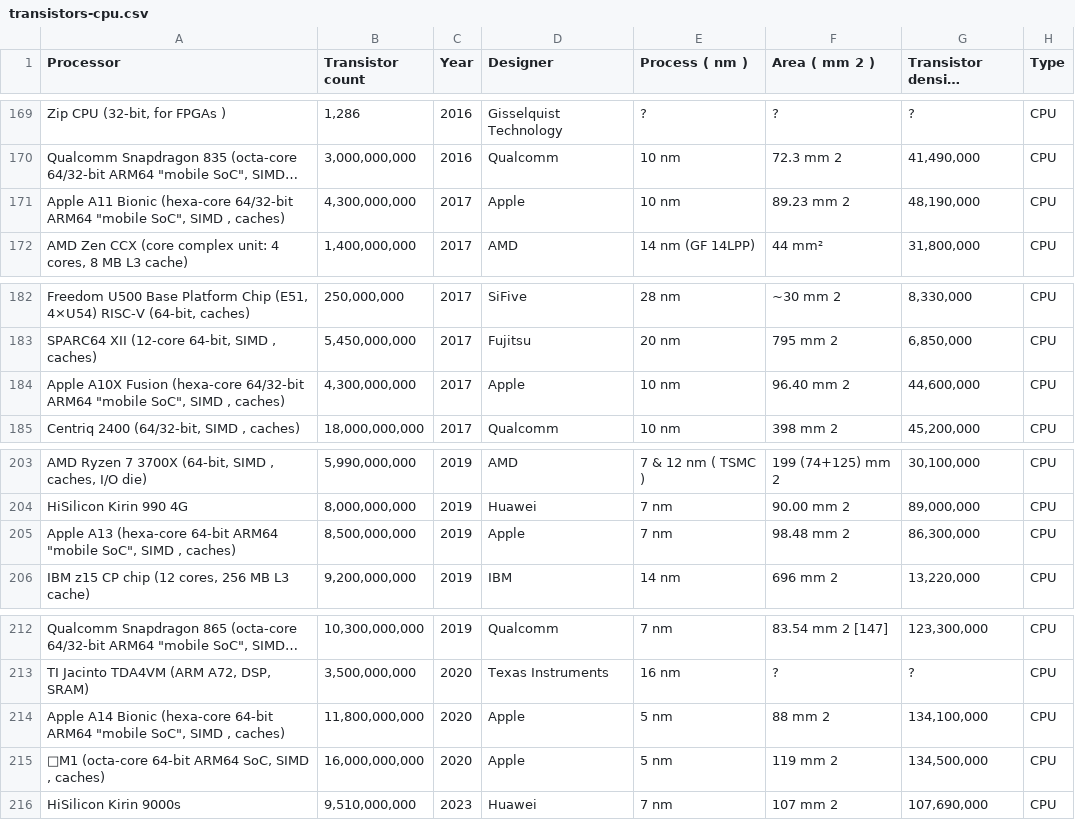
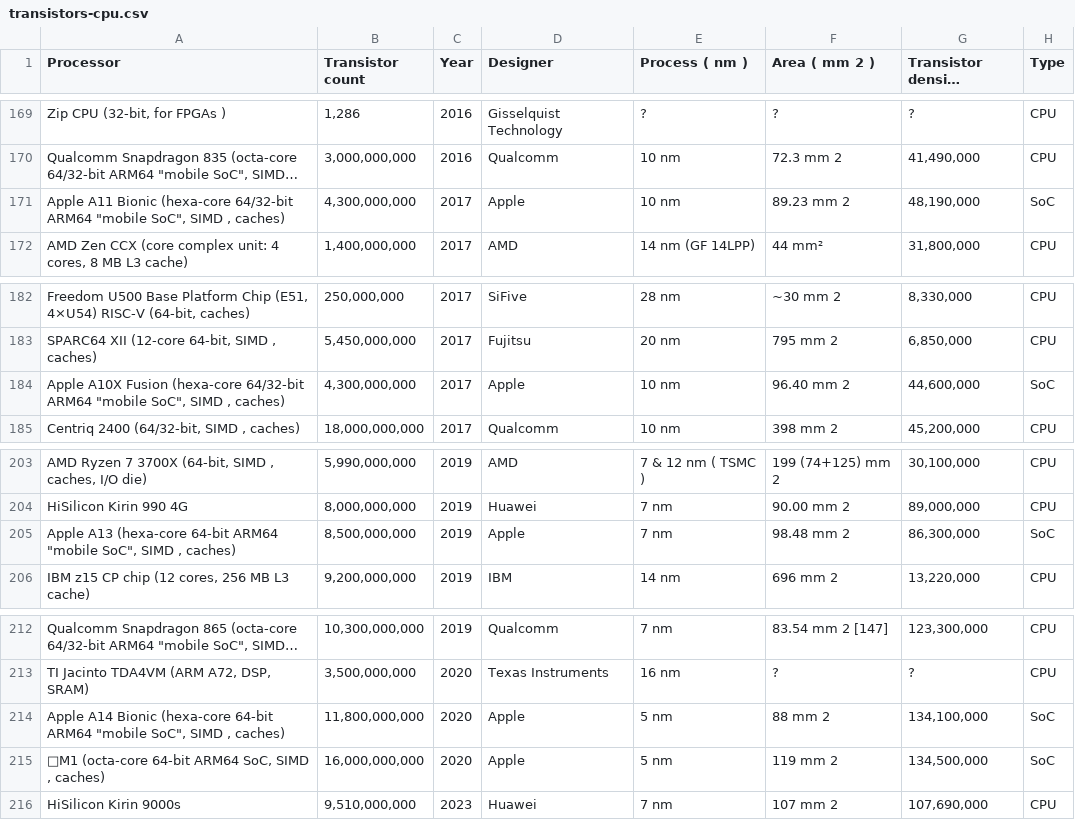
Before and after one commit to dougdesigner/stellar, a CSV file: data/transistors-cpu.csv, drawn as a sheet; only a part is shown, gaps mark what is left out; long unchanged cells end in …; the diff covers the shown part only; the diff names each change by its address in the sheet, - before the commit and + after, or states it on an @@ line.

```diff
--- a/data/transistors-cpu.csv
+++ b/data/transistors-cpu.csv
-H171 (Type): CPU
+H171 (Type): SoC
-H184 (Type): CPU
+H184 (Type): SoC
-H205 (Type): CPU
+H205 (Type): SoC
-H214:H215 (Type): CPU
+H214:H215 (Type): SoC
```
Also changed, not shown: 16 added rows and 21 edited cells elsewhere in this file, data/transistors-m7.csv, 2 other files.
